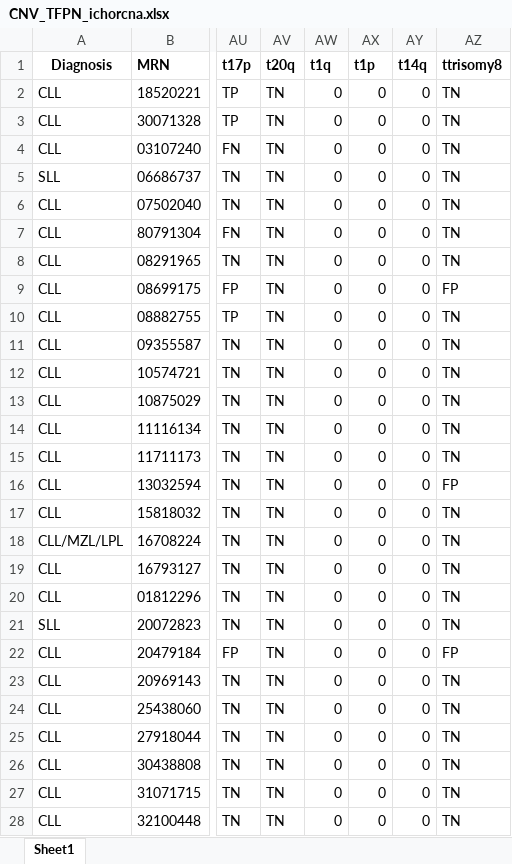
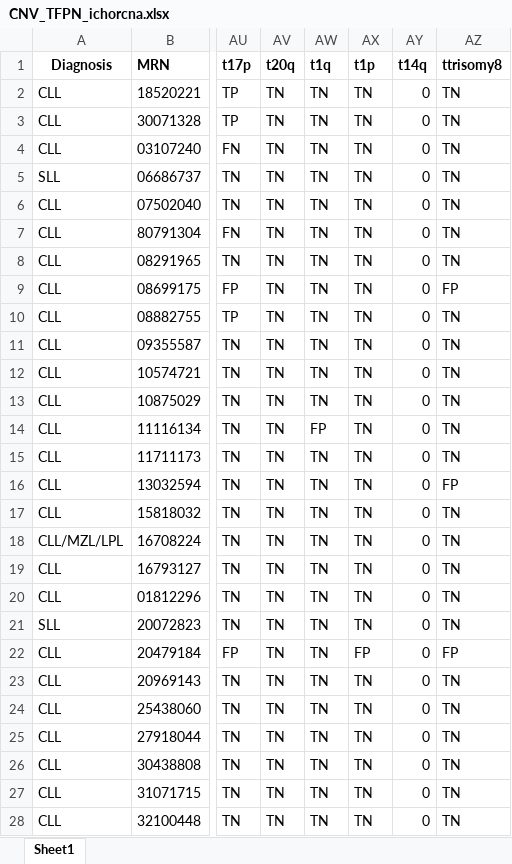
Before and after one commit to homijan/apm-cnv, an Excel workbook: tables/CNV_TFPN_ichorcna.xlsx, sheet Sheet1, drawn as a sheet; only a part is shown, gaps mark what is left out; values as stored, in another font and other column widths than the file's, no borders; conditional formats not drawn; the diff covers the shown part only; the diff names each change by its address in the sheet, - before the commit and + after, or states it on an @@ line.

```diff
--- a/tables/CNV_TFPN_ichorcna.xlsx (sheet Sheet1)
+++ b/tables/CNV_TFPN_ichorcna.xlsx (sheet Sheet1)
-AW2:AW13 (t1q): 0
+AW2:AW13 (t1q): TN
-AX2:AX21 (t1p): 0
+AX2:AX21 (t1p): TN
-AW14 (t1q): 0
+AW14 (t1q): FP
-AW15:AW28 (t1q): 0
+AW15:AW28 (t1q): TN
-AX22 (t1p): 0
+AX22 (t1p): FP
-AX23:AX28 (t1p): 0
+AX23:AX28 (t1p): TN
```
Also changed, not shown: 346 edited cells elsewhere in this sheet, tables/CNV_TFPN_cnvkit.xlsx, tables/CNV_copynumber_cnvkit.xlsx, 4 other files.
